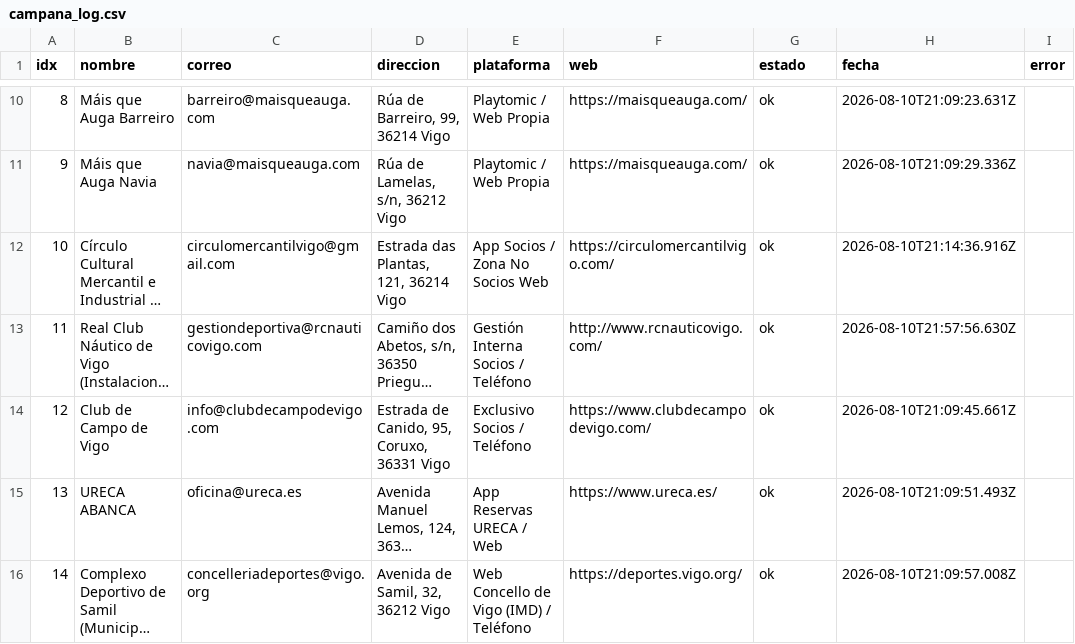
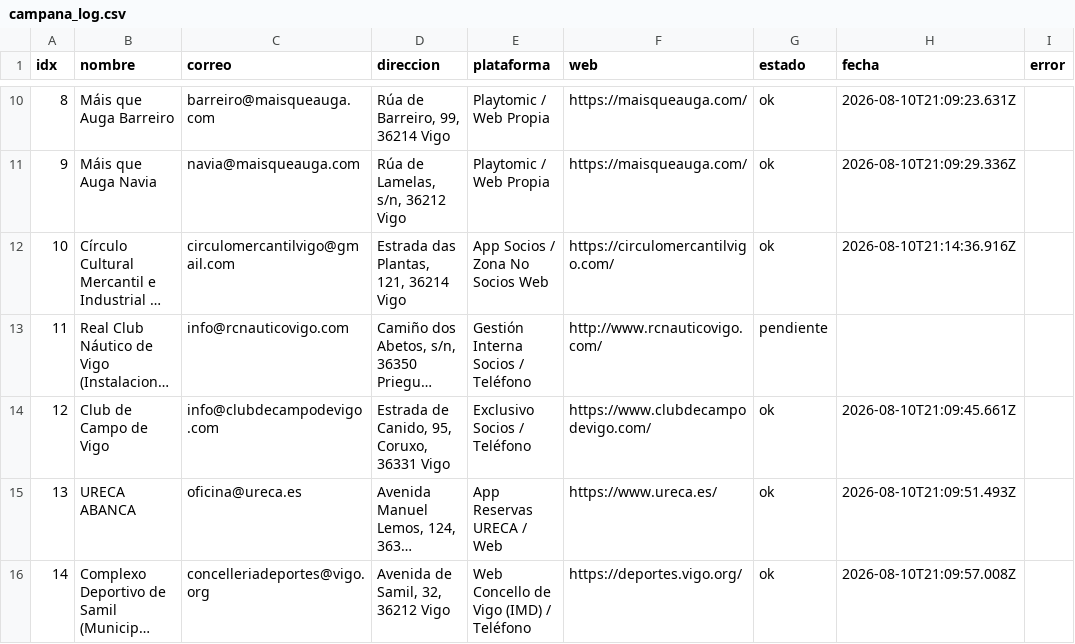
Before and after one commit to ajedrezpremium/padelorganizers, a CSV file: clientes/campana_log.csv, drawn as a sheet; only a part is shown, gaps mark what is left out; long unchanged cells end in …; the diff names each change by its address in the sheet, - before the commit and + after, or states it on an @@ line.

Commit message:
RCN Vigo: correo del club a info@rcnauticovigo.com (gestiondeportiva bloqueado); fila campagne vuelve a pendiente para reenvio

```diff
--- a/clientes/campana_log.csv
+++ b/clientes/campana_log.csv
-C13 (correo): gestiondeportiva@rcnauticovigo.com
+C13 (correo): info@rcnauticovigo.com
-G13 (estado): ok
+G13 (estado): pendiente
-H13 (fecha): 2026-08-10T21:57:56.630Z
+H13 (fecha): (empty)
```
Also changed, not shown: clientes/leads_vigo.csv, 2 other files.
